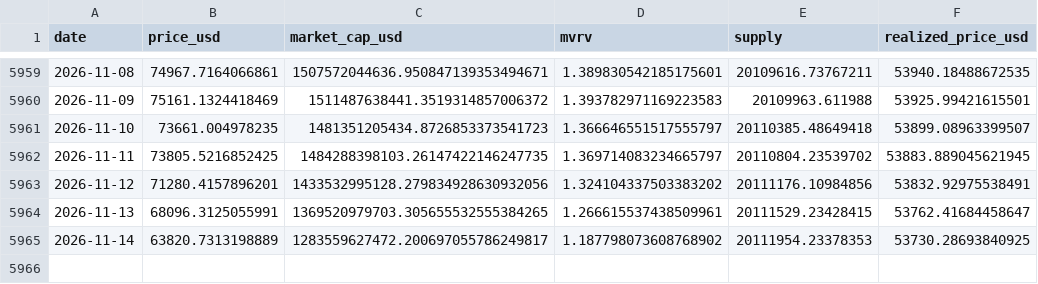
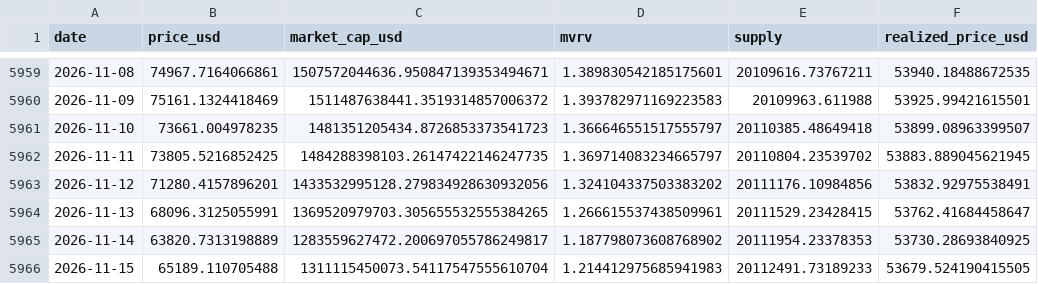
Before and after one commit to MaxMtn/crypto-cycles-btc, a CSV file: data/btc_metrics.csv, drawn as a sheet; only a part is shown, gaps mark what is left out; the diff names each change by its address in the sheet, - before the commit and + after, or states it on an @@ line.

```diff
--- a/data/btc_metrics.csv
+++ b/data/btc_metrics.csv
+row 5966: 2026-11-15 | 65189.110705488 | 1311115450073.54117547555610704 | 1.214412975685941983 | 20112491.73189233 | 53679.524190415505
```
Also changed, not shown: data/eth_cycles.csv, data/eth_metrics.csv, 6 other files.
